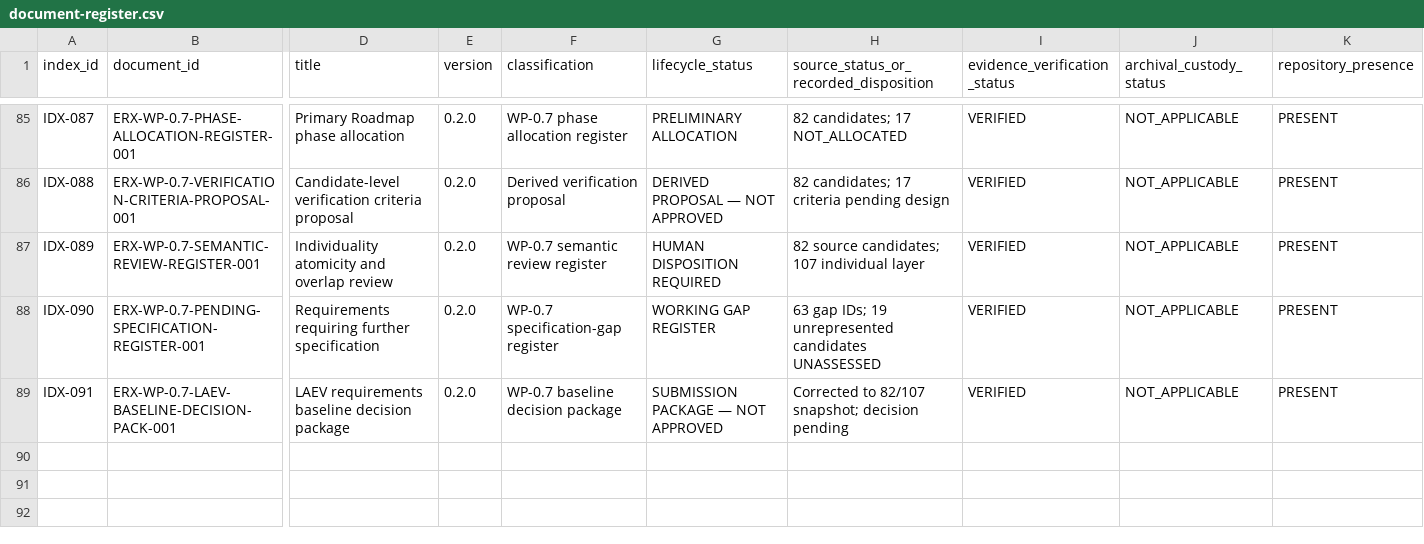
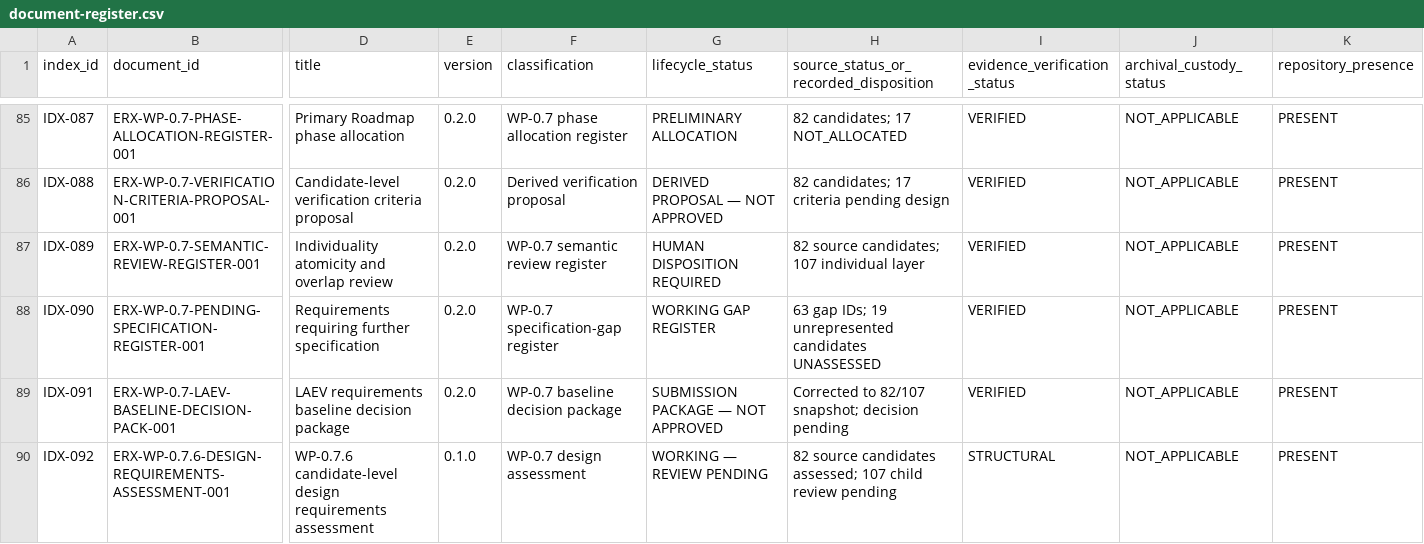
Before and after one commit to byLAEV/ERX-911-System-byLAEV, a CSV file: registers/document-register.csv, drawn as a sheet; only a part is shown, gaps mark what is left out; rows hold the shown columns only; the diff names each change by its address in the sheet, - before the commit and + after, or states it on an @@ line.

Commit message:
docs(index): register WP-0.7.6 design assessment artifact

```diff
--- a/registers/document-register.csv
+++ b/registers/document-register.csv
+row 90: IDX-092 | ERX-WP-0.7.6-DESIGN-REQUIREMENTS-ASSESSMENT-001 | WP-0.7.6 candidate-level design requirements assessment | 0.1.0 | WP-0.7 design assessment | WORKING — REVIEW PENDING | 82 source candidates assessed; 107 child review pending | STRUCTURAL | NOT_APPLICABLE | PRESENT
```
